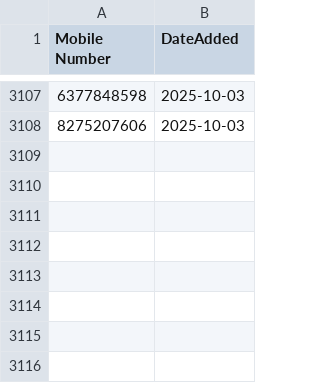
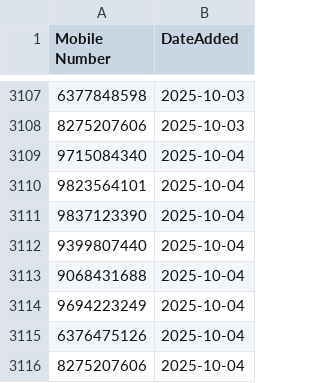
Before and after one commit to sricharithreddy/Revolt_Data_Cleaner, a CSV file: seen_feedback_mobiles.csv, drawn as a sheet; only a part is shown, gaps mark what is left out.

Commit message:
Update blocklist [auto-commit]

```diff
--- a/seen_feedback_mobiles.csv
+++ b/seen_feedback_mobiles.csv
@@ -3108 +3108,9 @@ Mobile Number,DateAdded
 8275207606,2025-10-03
+9715084340,2025-10-04
+9823564101,2025-10-04
+9837123390,2025-10-04
+9399807440,2025-10-04
+9068431688,2025-10-04
+9694223249,2025-10-04
+6376475126,2025-10-04
+8275207606,2025-10-04
```
